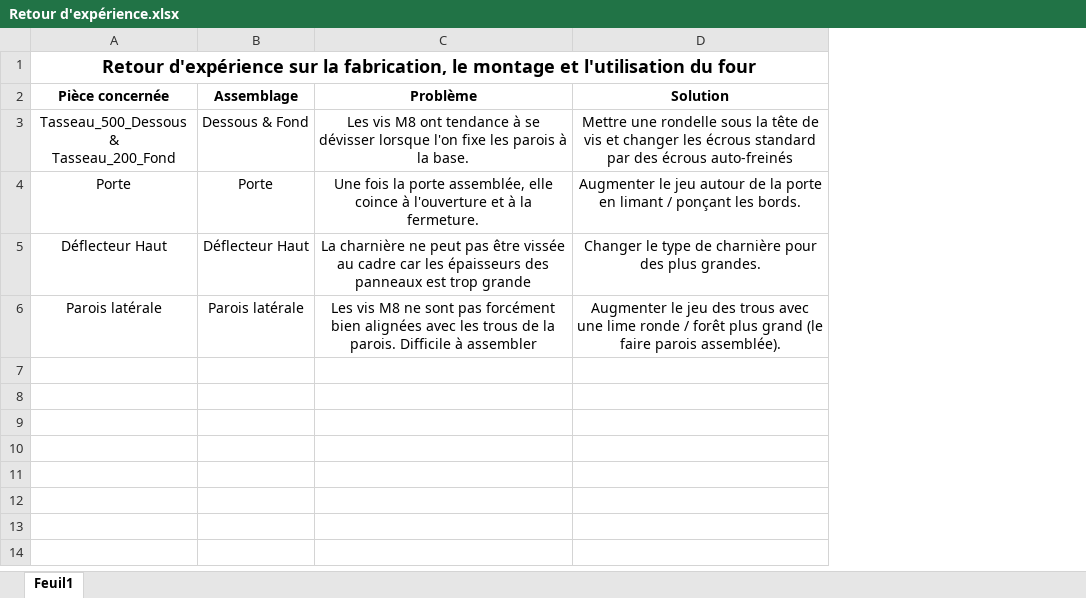
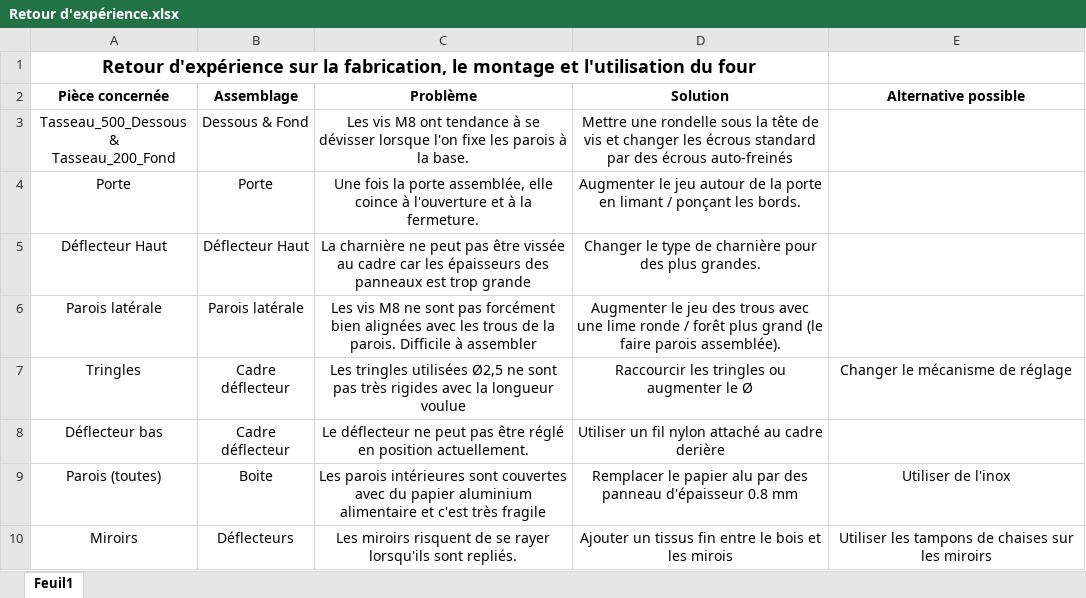
Before and after one commit to raballito/lowtech_solar_oven, an Excel workbook: Docs/Retour d'expérience/Retour d'expérience.xlsx, sheet Feuil1, drawn as a sheet; values as stored, in another font and other column widths than the file's, no borders; the diff names each change by its address in the sheet, - before the commit and + after, or states it on an @@ line.

```diff
--- a/Docs/Retour d'expérience/Retour d'expérience.xlsx (sheet Feuil1)
+++ b/Docs/Retour d'expérience/Retour d'expérience.xlsx (sheet Feuil1)
+column E (Alternative possible), empty
+row 7: Tringles | Cadre déflecteur | Les tringles utilisées Ø2,5 ne sont pas très rigides avec la longueur voulue | Raccourcir les tringles ou augmenter le Ø | Changer le mécanisme de réglage
+row 8: Déflecteur bas | Cadre déflecteur | Le déflecteur ne peut pas être réglé en position actuellement. | Utiliser un fil nylon attaché au cadre derière
+row 9: Parois (toutes) | Boite | Les parois intérieures sont couvertes avec du papier aluminium alimentaire et c'est très fragile | Remplacer le papier alu par des panneau d'épaisseur 0.8 mm | Utiliser de l'inox
+row 10: Miroirs | Déflecteurs | Les miroirs risquent de se rayer lorsqu'ils sont repliés. | Ajouter un tissus fin entre le bois et les mirois | Utiliser les tampons de chaises sur les miroirs
```
Also changed, not shown: 12 other files.
